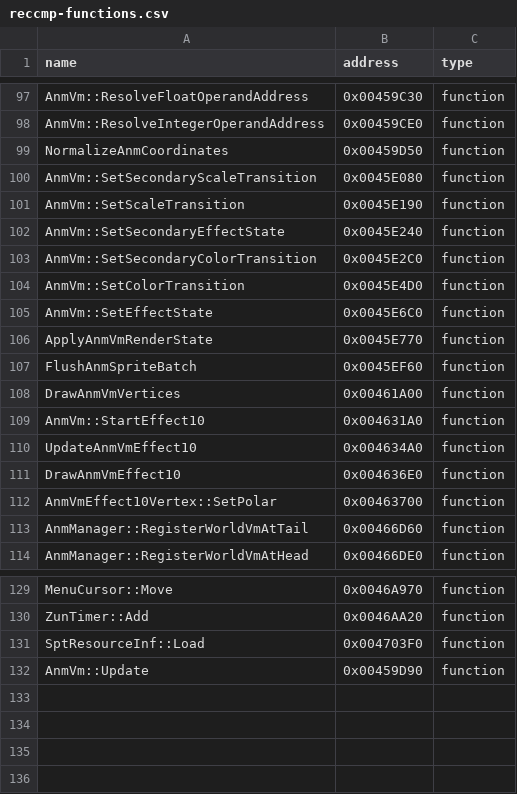
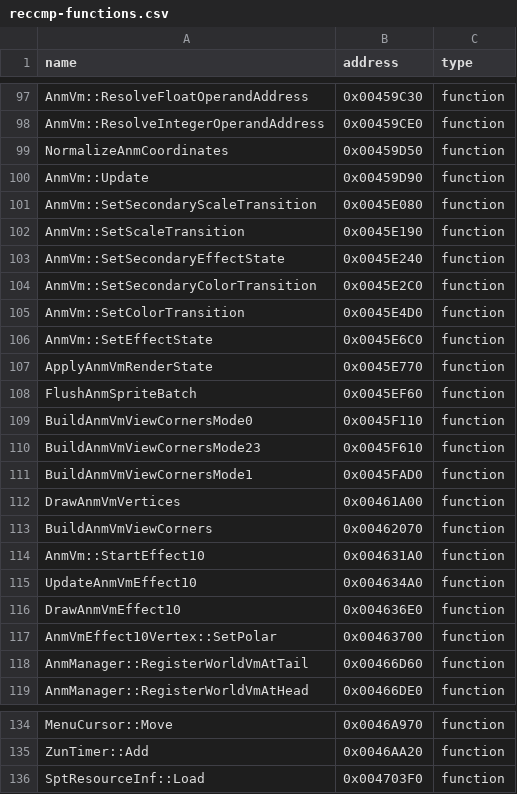
Before and after one commit to N0zoM1z0/th128, a CSV file: config/reccmp-functions.csv, drawn as a sheet; only a part is shown, gaps mark what is left out.

Commit message:
gpt-web: Reconstruct mode-specific ANM view geometry

```diff
--- a/config/reccmp-functions.csv
+++ b/config/reccmp-functions.csv
@@ -99,2 +99,3 @@ AnmVm::ResolveIntegerOperandAddress,0x00459CE0,function
 NormalizeAnmCoordinates,0x00459D50,function
+AnmVm::Update,0x00459D90,function
 AnmVm::SetSecondaryScaleTransition,0x0045E080,function
@@ -107,3 +108,7 @@ ApplyAnmVmRenderState,0x0045E770,function
 FlushAnmSpriteBatch,0x0045EF60,function
+BuildAnmVmViewCornersMode0,0x0045F110,function
+BuildAnmVmViewCornersMode23,0x0045F610,function
+BuildAnmVmViewCornersMode1,0x0045FAD0,function
 DrawAnmVmVertices,0x00461A00,function
+BuildAnmVmViewCorners,0x00462070,function
 AnmVm::StartEffect10,0x004631A0,function
@@ -131,2 +136 @@ ZunTimer::Add,0x0046AA20,function
 SptResourceInf::Load,0x004703F0,function
-AnmVm::Update,0x00459D90,function
```
Also changed, not shown: config/implemented.csv, 5 other files.
